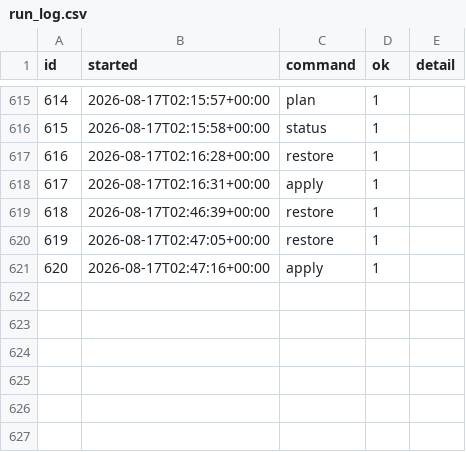
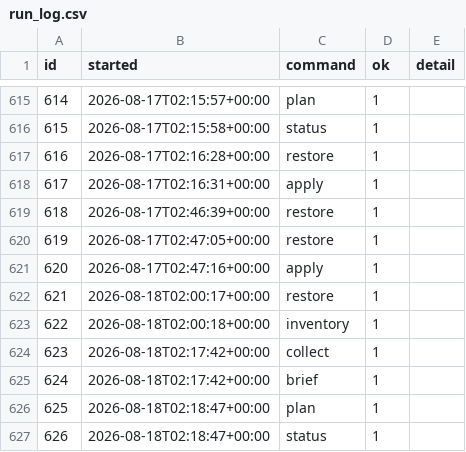
Before and after one commit to intrepidkarthi/autoseo, a CSV file: state/run_log.csv, drawn as a sheet; only a part is shown, gaps mark what is left out.

```diff
--- a/state/run_log.csv
+++ b/state/run_log.csv
@@ -633 +633,7 @@ id,started,command,ok,detail
 620,2026-08-17T02:47:16+00:00,apply,1,
+621,2026-08-18T02:00:17+00:00,restore,1,
+622,2026-08-18T02:00:18+00:00,inventory,1,
+623,2026-08-18T02:17:42+00:00,collect,1,
+624,2026-08-18T02:17:42+00:00,brief,1,
+625,2026-08-18T02:18:47+00:00,plan,1,
+626,2026-08-18T02:18:47+00:00,status,1,
```
Also changed, not shown: state/gsc_page_daily.csv, state/gsc_page_query.csv, 6 other files.
